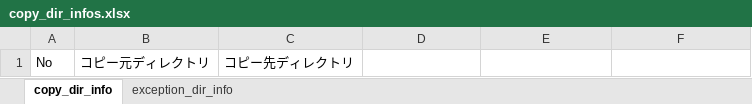
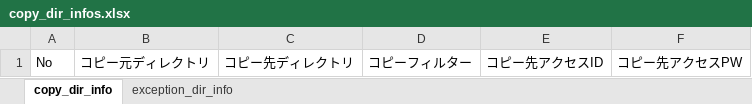
Before and after one commit to BlackEllis/copy_and_authorization_tool, an Excel workbook: resources/copy_dir_infos.xlsx, sheet copy_dir_info, drawn as a sheet; values as stored, in another font and other column widths than the file's, no borders; the diff names each change by its address in the sheet, - before the commit and + after, or states it on an @@ line.

```diff
--- a/resources/copy_dir_infos.xlsx (sheet copy_dir_info)
+++ b/resources/copy_dir_infos.xlsx (sheet copy_dir_info)
-D1: (empty)
+D1: コピーフィルター
-E1: (empty)
+E1: コピー先アクセスID
-F1: (empty)
+F1: コピー先アクセスPW
```
Also changed, not shown: 1 other file.
